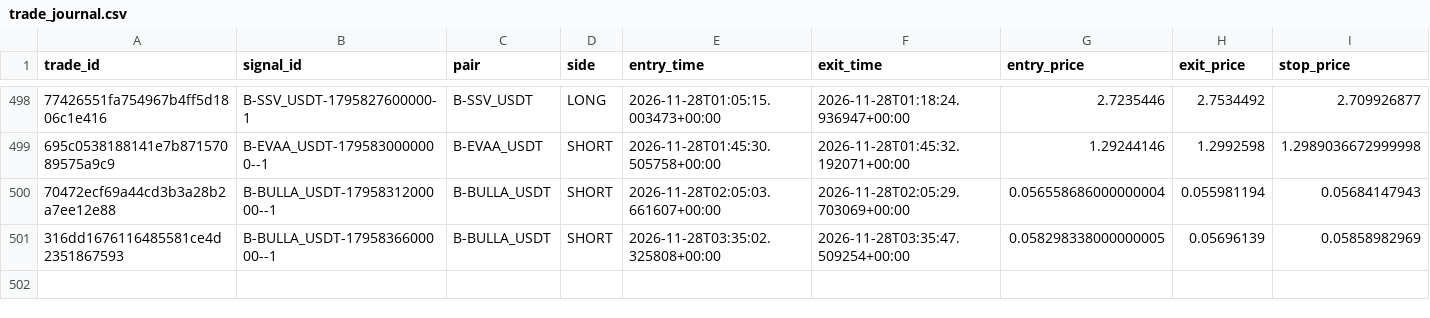
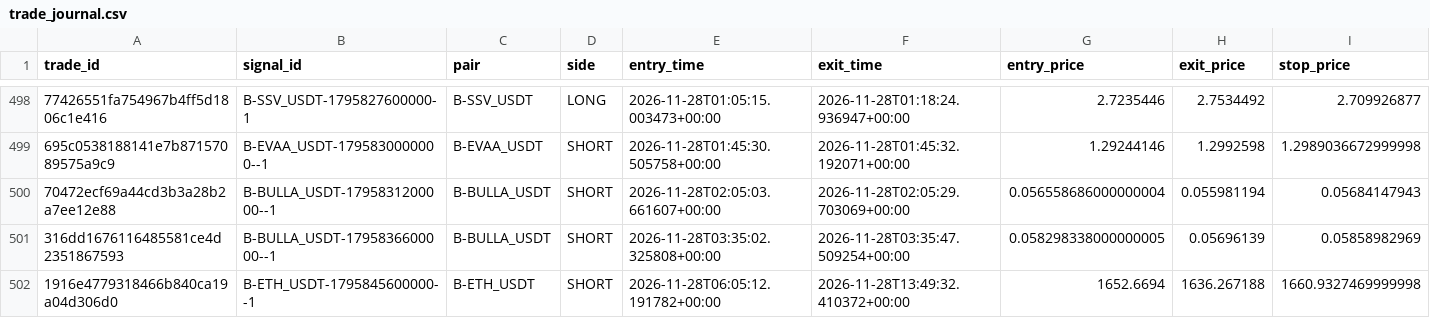
Before and after one commit to harnepal-hub/AMTE-Self-Evolving-Intraday-Trading-Engine, a CSV file: data/paper_live/trade_journal.csv, drawn as a sheet; only a part is shown, gaps mark what is left out; rows hold the shown columns only; the diff names each change by its address in the sheet, - before the commit and + after, or states it on an @@ line.

```diff
--- a/data/paper_live/trade_journal.csv
+++ b/data/paper_live/trade_journal.csv
+row 502: 1916e4779318466b840ca19a04d306d0 | B-ETH_USDT-1795845600000--1 | B-ETH_USDT | SHORT | 2026-11-28T06:05:12.191782+00:00 | 2026-11-28T13:49:32.410372+00:00 | 1652.6694 | 1636.267188 | 1660.9327469999998
```
Also changed, not shown: 13 other files.
